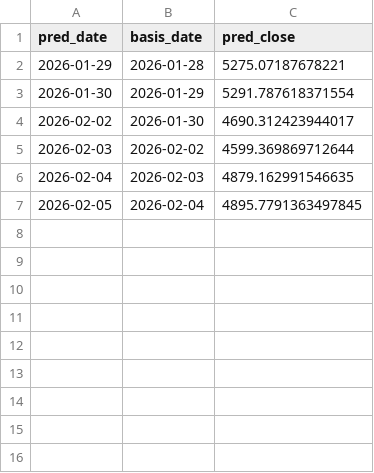
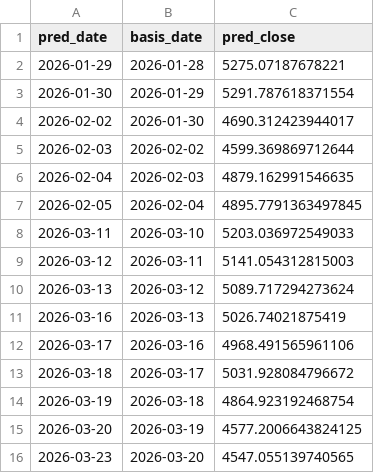
Before and after one commit to dinisptna/Sistem-Prediksi-Harga-Emas, a CSV file: data/line_prediksi.csv, drawn as a sheet; the diff names each change by its address in the sheet, - before the commit and + after, or states it on an @@ line.

```diff
--- a/data/line_prediksi.csv
+++ b/data/line_prediksi.csv
+row 8: 2026-03-11 | 2026-03-10 | 5203.036972549033
+row 9: 2026-03-12 | 2026-03-11 | 5141.054312815003
+row 10: 2026-03-13 | 2026-03-12 | 5089.717294273624
+row 11: 2026-03-16 | 2026-03-13 | 5026.74021875419
+row 12: 2026-03-17 | 2026-03-16 | 4968.491565961106
+row 13: 2026-03-18 | 2026-03-17 | 5031.928084796672
+row 14: 2026-03-19 | 2026-03-18 | 4864.923192468754
+row 15: 2026-03-20 | 2026-03-19 | 4577.2006643824125
+row 16: 2026-03-23 | 2026-03-20 | 4547.055139740565
```
Also changed, not shown: 5 other files.
